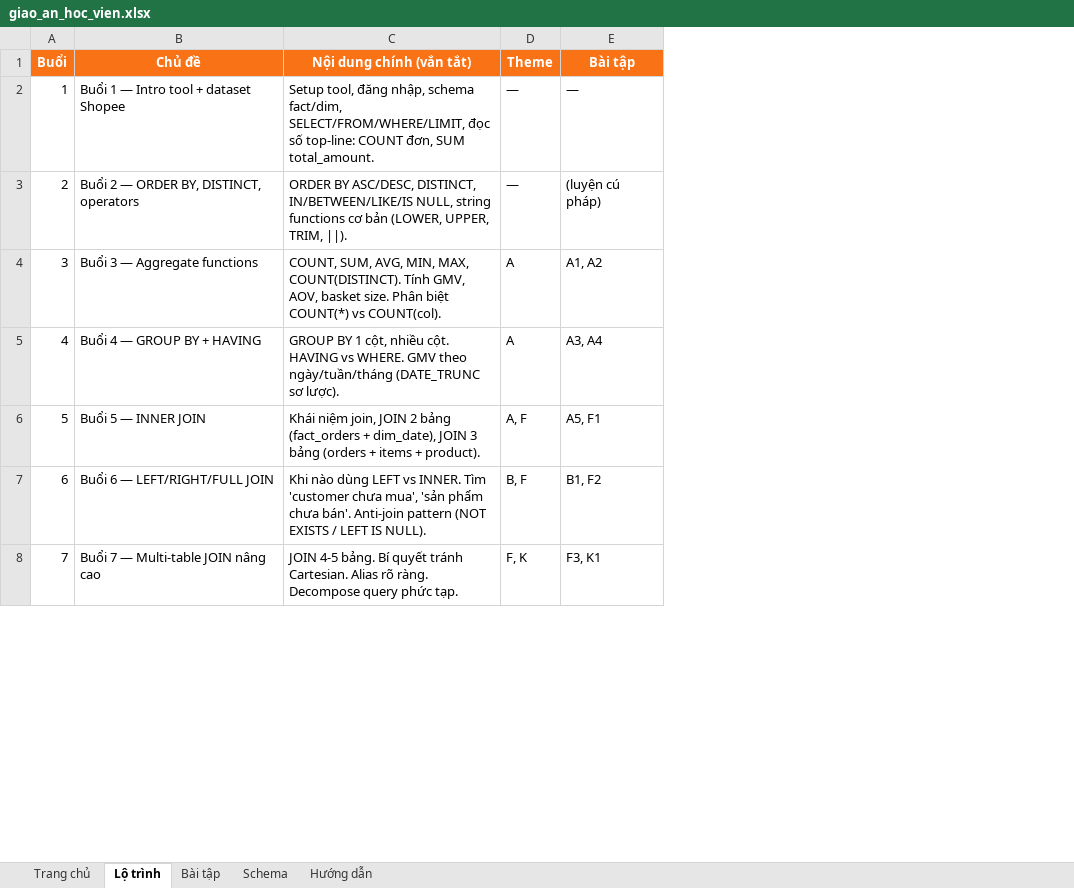
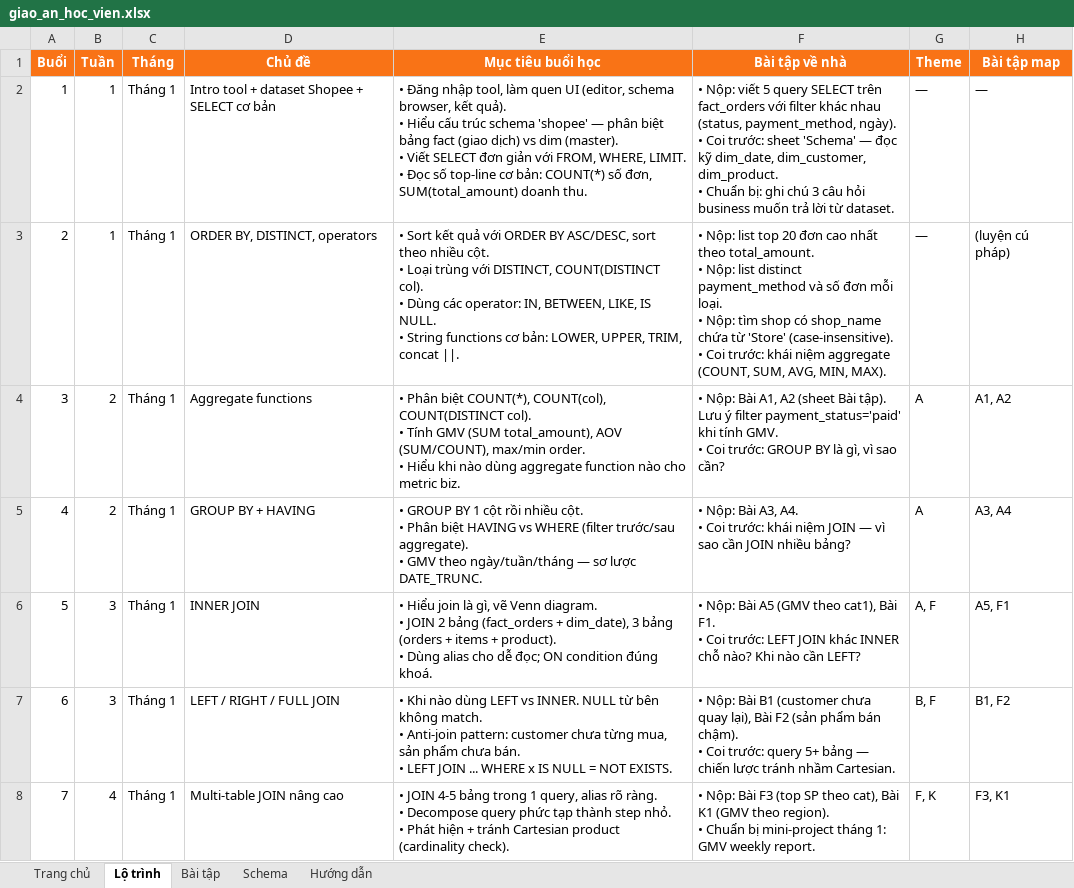
Before and after one commit to Hienhd15411/DA_tool, an Excel workbook: docs/giao_an_hoc_vien.xlsx, sheet Lộ trình, drawn as a sheet; only a part is shown; values as stored, in another font and other column widths than the file's, no borders; removed rows and columns are numbered as before the commit, all else as after; ↵ is a line break in a cell; the diff covers the shown part only; the diff names each change by its address in the sheet, - before the commit and + after, or states it on an @@ line.

```diff
--- a/docs/giao_an_hoc_vien.xlsx (sheet Lộ trình)
+++ b/docs/giao_an_hoc_vien.xlsx (sheet Lộ trình)
+column B (Tuần), rows 2-8: 1 | 1 | 2 | 2 | 3 | 3 | 4
+column C (Tháng), rows 2-8: all Tháng 1
-column C (Nội dung chính (vắn tắt)), rows 2-8: Setup tool, đăng nhập, schema fact/dim, SELECT/FROM/WHERE/LIMIT, đọc số top-line: COUNT đơn, SUM total_amount. | ORDER BY ASC/DESC, DISTINCT, IN/BETWEEN/LIKE/IS NULL, string functions cơ bản (LOWER, UPPER, TRIM, ||). | COUNT, SUM, AVG, MIN, MAX, COUNT(DISTINCT). Tính GMV, AOV, basket size. Phân biệt COUNT(*) vs COUNT(col). | GROUP BY 1 cột, nhiều cột. HAVING vs WHERE. GMV theo ngày/tuần/tháng (DATE_TRUNC sơ lược). | Khái niệm join, JOIN 2 bảng (fact_orders + dim_date), JOIN 3 bảng (orders + items + product). | Khi nào dùng LEFT vs INNER. Tìm 'customer chưa mua', 'sản phẩm chưa bán'. Anti-join pattern (NOT EXISTS / LEFT IS NULL). | JOIN 4-5 bảng. Bí quyết tránh Cartesian. Alias rõ ràng. Decompose query phức tạp.
+column E (Mục tiêu buổi học), rows 2-8: • Đăng nhập tool, làm quen UI (editor, schema browser, kết quả). ↵ • Hiểu cấu trúc schema 'shopee' — phân biệt bảng fact (giao dịch) vs dim (master). ↵ • Viết SELECT đơn giản với FROM, WHERE, LIMIT. ↵ • Đọc số top-line cơ bản: COUNT(*) số đơn, SUM(total_amount) doanh thu. | • Sort kết quả với ORDER BY ASC/DESC, sort theo nhiều cột. ↵ • Loại trùng với DISTINCT, COUNT(DISTINCT col). ↵ • Dùng các operator: IN, BETWEEN, LIKE, IS NULL. ↵ • String functions cơ bản: LOWER, UPPER, TRIM, concat ||. | • Phân biệt COUNT(*), COUNT(col), COUNT(DISTINCT col). ↵ • Tính GMV (SUM total_amount), AOV (SUM/COUNT), max/min order. ↵ • Hiểu khi nào dùng aggregate function nào cho metric biz. | • GROUP BY 1 cột rồi nhiều cột. ↵ • Phân biệt HAVING vs WHERE (filter trước/sau aggregate). ↵ • GMV theo ngày/tuần/tháng — sơ lược DATE_TRUNC. | • Hiểu join là gì, vẽ Venn diagram. ↵ • JOIN 2 bảng (fact_orders + dim_date), 3 bảng (orders + items + product). ↵ • Dùng alias cho dễ đọc; ON condition đúng khoá. | • Khi nào dùng LEFT vs INNER. NULL từ bên không match. ↵ • Anti-join pattern: customer chưa từng mua, sản phẩm chưa bán. ↵ • LEFT JOIN ... WHERE x IS NULL = NOT EXISTS. | • JOIN 4-5 bảng trong 1 query, alias rõ ràng. ↵ • Decompose query phức tạp thành step nhỏ. ↵ • Phát hiện + tránh Cartesian product (cardinality check).
+column F (Bài tập về nhà), rows 2-8: • Nộp: viết 5 query SELECT trên fact_orders với filter khác nhau (status, payment_method, ngày). ↵ • Coi trước: sheet 'Schema' — đọc kỹ dim_date, dim_customer, dim_product. ↵ • Chuẩn bị: ghi chú 3 câu hỏi business muốn trả lời từ dataset. | • Nộp: list top 20 đơn cao nhất theo total_amount. ↵ • Nộp: list distinct payment_method và số đơn mỗi loại. ↵ • Nộp: tìm shop có shop_name chứa từ 'Store' (case-insensitive). ↵ • Coi trước: khái niệm aggregate (COUNT, SUM, AVG, MIN, MAX). | • Nộp: Bài A1, A2 (sheet Bài tập). Lưu ý filter payment_status='paid' khi tính GMV. ↵ • Coi trước: GROUP BY là gì, vì sao cần? | • Nộp: Bài A3, A4. ↵ • Coi trước: khái niệm JOIN — vì sao cần JOIN nhiều bảng? | • Nộp: Bài A5 (GMV theo cat1), Bài F1. ↵ • Coi trước: LEFT JOIN khác INNER chỗ nào? Khi nào cần LEFT? | • Nộp: Bài B1 (customer chưa quay lại), Bài F2 (sản phẩm bán chậm). ↵ • Coi trước: query 5+ bảng — chiến lược tránh nhầm Cartesian. | • Nộp: Bài F3 (top SP theo cat), Bài K1 (GMV theo region). ↵ • Chuẩn bị mini-project tháng 1: GMV weekly report.
-H1: Bài tập
+H1: Bài tập map
-D2 (Chủ đề): Buổi 1 — Intro tool + dataset Shopee
+D2 (Chủ đề): Intro tool + dataset Shopee + SELECT cơ bản
-D3 (Chủ đề): Buổi 2 — ORDER BY, DISTINCT, operators
+D3 (Chủ đề): ORDER BY, DISTINCT, operators
-D4 (Chủ đề): Buổi 3 — Aggregate functions
+D4 (Chủ đề): Aggregate functions
-D5 (Chủ đề): Buổi 4 — GROUP BY + HAVING
+D5 (Chủ đề): GROUP BY + HAVING
-D6 (Chủ đề): Buổi 5 — INNER JOIN
+D6 (Chủ đề): INNER JOIN
-D7 (Chủ đề): Buổi 6 — LEFT/RIGHT/FULL JOIN
+D7 (Chủ đề): LEFT / RIGHT / FULL JOIN
-D8 (Chủ đề): Buổi 7 — Multi-table JOIN nâng cao
+D8 (Chủ đề): Multi-table JOIN nâng cao
```
Also changed, not shown: 28 edited cells elsewhere in this sheet, 2 other files.
